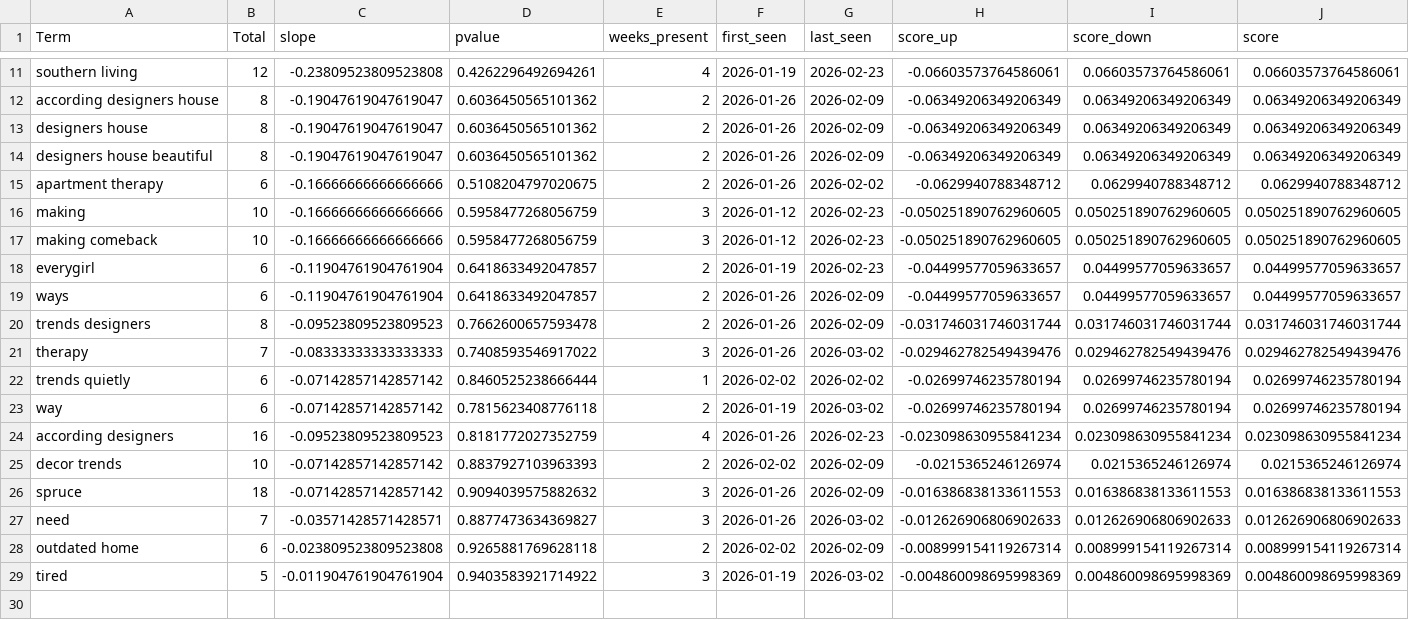
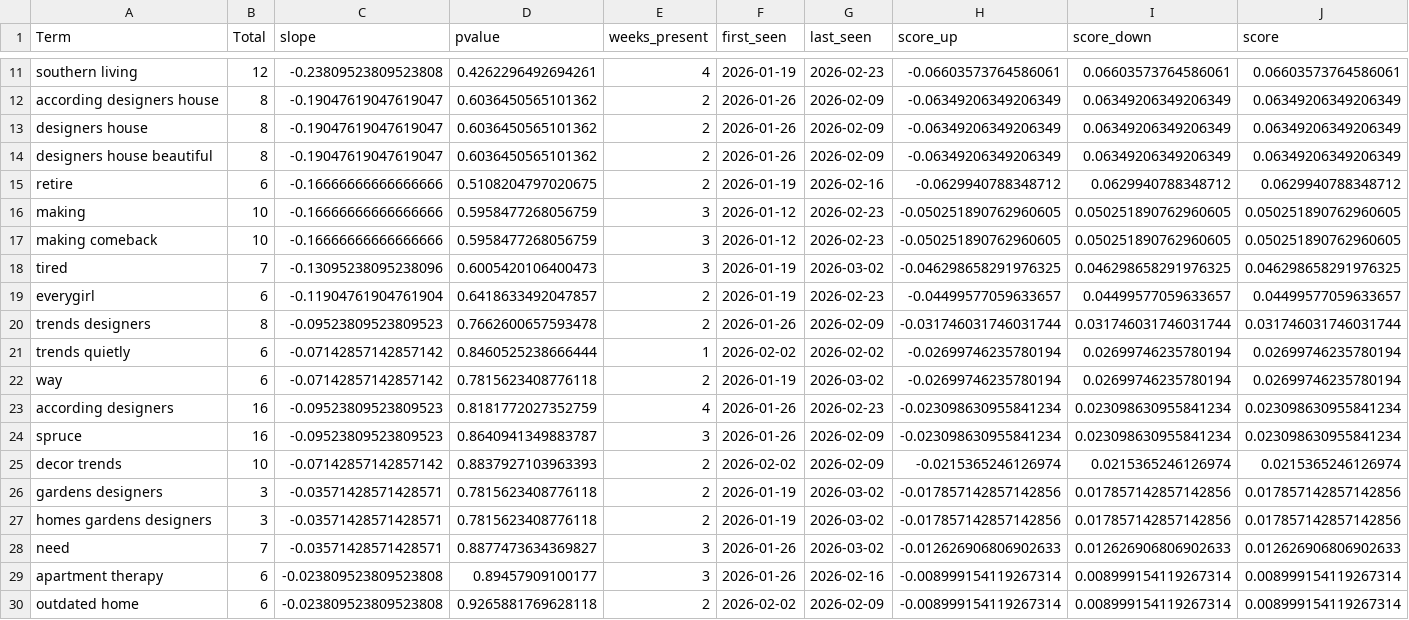
Before and after one commit to prettylittledata/prettylittledata, a CSV file: data/decor_decreasing_terms.csv, drawn as a sheet; only a part is shown, gaps mark what is left out.

Commit message:
no-reddit: refresh decor (rss+gnews+youtube+topic-analysis)

```diff
--- a/data/decor_decreasing_terms.csv
+++ b/data/decor_decreasing_terms.csv
@@ -14,9 +14,8 @@ designers house,8,-0.19047619047619047,0.6036450565101362,2,2026-01-26,2026-02-0
 designers house beautiful,8,-0.19047619047619047,0.6036450565101362,2,2026-01-26,2026-02-09,-0.06349206349206349,0.06349206349206349,0.06349206349206349
-apartment therapy,6,-0.16666666666666666,0.5108204797020675,2,2026-01-26,2026-02-02,-0.0629940788348712,0.0629940788348712,0.0629940788348712
+retire,6,-0.16666666666666666,0.5108204797020675,2,2026-01-19,2026-02-16,-0.0629940788348712,0.0629940788348712,0.0629940788348712
 making,10,-0.16666666666666666,0.5958477268056759,3,2026-01-12,2026-02-23,-0.050251890762960605,0.050251890762960605,0.050251890762960605
 making comeback,10,-0.16666666666666666,0.5958477268056759,3,2026-01-12,2026-02-23,-0.050251890762960605,0.050251890762960605,0.050251890762960605
+tired,7,-0.13095238095238096,0.6005420106400473,3,2026-01-19,2026-03-02,-0.046298658291976325,0.046298658291976325,0.046298658291976325
 everygirl,6,-0.11904761904761904,0.6418633492047857,2,2026-01-19,2026-02-23,-0.04499577059633657,0.04499577059633657,0.04499577059633657
-ways,6,-0.11904761904761904,0.6418633492047857,2,2026-01-26,2026-02-09,-0.04499577059633657,0.04499577059633657,0.04499577059633657
 trends designers,8,-0.09523809523809523,0.7662600657593478,2,2026-01-26,2026-02-09,-0.031746031746031744,0.031746031746031744,0.031746031746031744
-therapy,7,-0.08333333333333333,0.7408593546917022,3,2026-01-26,2026-03-02,-0.029462782549439476,0.029462782549439476,0.029462782549439476
 trends quietly,6,-0.07142857142857142,0.8460525238666444,1,2026-02-02,2026-02-02,-0.02699746235780194,0.02699746235780194,0.02699746235780194
@@ -24,6 +23,8 @@ way,6,-0.07142857142857142,0.7815623408776118,2,2026-01-19,2026-03-02,-0.0269974
 according designers,16,-0.09523809523809523,0.8181772027352759,4,2026-01-26,2026-02-23,-0.023098630955841234,0.023098630955841234,0.023098630955841234
+spruce,16,-0.09523809523809523,0.8640941349883787,3,2026-01-26,2026-02-09,-0.023098630955841234,0.023098630955841234,0.023098630955841234
 decor trends,10,-0.07142857142857142,0.8837927103963393,2,2026-02-02,2026-02-09,-0.0215365246126974,0.0215365246126974,0.0215365246126974
-spruce,18,-0.07142857142857142,0.9094039575882632,3,2026-01-26,2026-02-09,-0.016386838133611553,0.016386838133611553,0.016386838133611553
+gardens designers,3,-0.03571428571428571,0.7815623408776118,2,2026-01-19,2026-03-02,-0.017857142857142856,0.017857142857142856,0.017857142857142856
+homes gardens designers,3,-0.03571428571428571,0.7815623408776118,2,2026-01-19,2026-03-02,-0.017857142857142856,0.017857142857142856,0.017857142857142856
 need,7,-0.03571428571428571,0.8877473634369827,3,2026-01-26,2026-03-02,-0.012626906806902633,0.012626906806902633,0.012626906806902633
+apartment therapy,6,-0.023809523809523808,0.89457909100177,3,2026-01-26,2026-02-16,-0.008999154119267314,0.008999154119267314,0.008999154119267314
 outdated home,6,-0.023809523809523808,0.9265881769628118,2,2026-02-02,2026-02-09,-0.008999154119267314,0.008999154119267314,0.008999154119267314
-tired,5,-0.011904761904761904,0.9403583921714922,3,2026-01-19,2026-03-02,-0.004860098695998369,0.004860098695998369,0.004860098695998369
```
Also changed, not shown: data/decor_all_raw.csv, data/decor_increasing_terms.csv, 3 other files.
